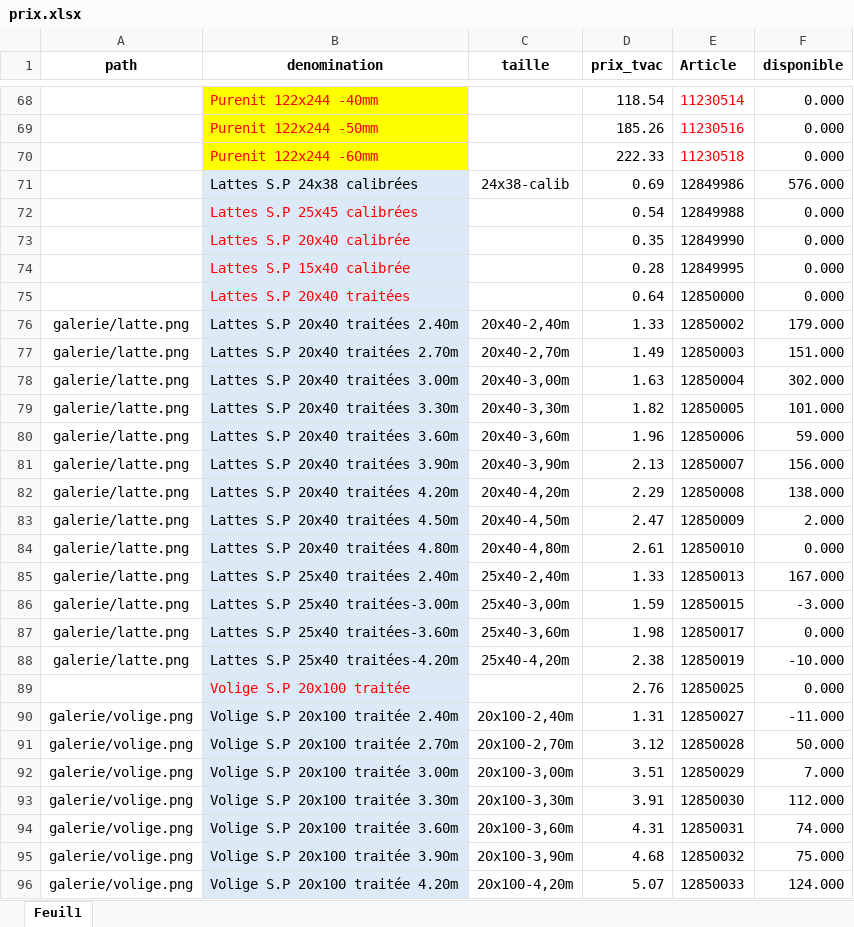
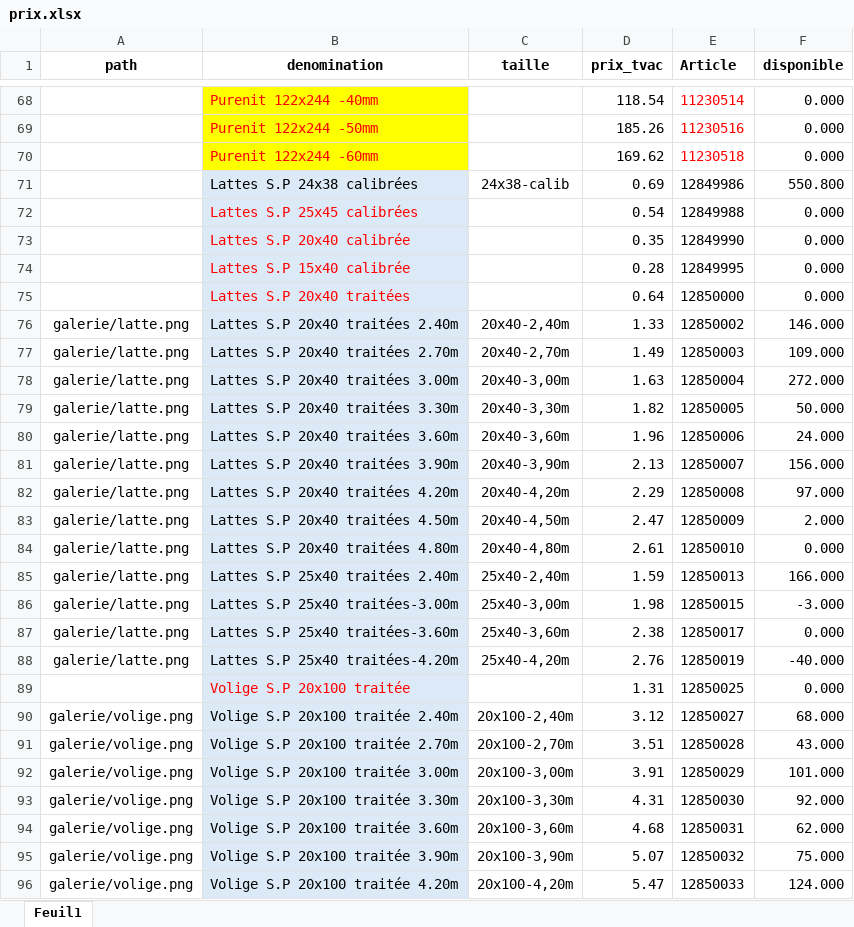
Before and after one commit to Ets-Braconnier/bois, an Excel workbook: prix/prix.xlsx, sheet Feuil1, drawn as a sheet; only a part is shown, gaps mark what is left out; values as stored, in another font and other column widths than the file's, no borders; the diff covers the shown part only; the diff names each change by its address in the sheet, - before the commit and + after, or states it on an @@ line.

Commit message:
Mise à jour site Bois

```diff
--- a/prix/prix.xlsx (sheet Feuil1)
+++ b/prix/prix.xlsx (sheet Feuil1)
-D70 (prix_tvac): 222.33
+D70 (prix_tvac): 169.62
-F71 (disponible): 576.000
+F71 (disponible): 550.800
-F76 (disponible): 179.000
+F76 (disponible): 146.000
-F77 (disponible): 151.000
+F77 (disponible): 109.000
-F78 (disponible): 302.000
+F78 (disponible): 272.000
-F79 (disponible): 101.000
+F79 (disponible): 50.000
-F80 (disponible): 59.000
+F80 (disponible): 24.000
-F82 (disponible): 138.000
+F82 (disponible): 97.000
-D85 (prix_tvac): 1.33
+D85 (prix_tvac): 1.59
-F85 (disponible): 167.000
+F85 (disponible): 166.000
-D86 (prix_tvac): 1.59
+D86 (prix_tvac): 1.98
-D87 (prix_tvac): 1.98
+D87 (prix_tvac): 2.38
-D88 (prix_tvac): 2.38
+D88 (prix_tvac): 2.76
-F88 (disponible): -10.000
+F88 (disponible): -40.000
-D89 (prix_tvac): 2.76
+D89 (prix_tvac): 1.31
-D90 (prix_tvac): 1.31
+D90 (prix_tvac): 3.12
-F90 (disponible): -11.000
+F90 (disponible): 68.000
-D91 (prix_tvac): 3.12
+D91 (prix_tvac): 3.51
-F91 (disponible): 50.000
+F91 (disponible): 43.000
-D92 (prix_tvac): 3.51
+D92 (prix_tvac): 3.91
-F92 (disponible): 7.000
+F92 (disponible): 101.000
-D93 (prix_tvac): 3.91
+D93 (prix_tvac): 4.31
-F93 (disponible): 112.000
+F93 (disponible): 92.000
-D94 (prix_tvac): 4.31
+D94 (prix_tvac): 4.68
-F94 (disponible): 74.000
+F94 (disponible): 62.000
-D95 (prix_tvac): 4.68
+D95 (prix_tvac): 5.07
-D96 (prix_tvac): 5.07
+D96 (prix_tvac): 5.47
```
Also changed, not shown: 76 edited cells elsewhere in this sheet.
